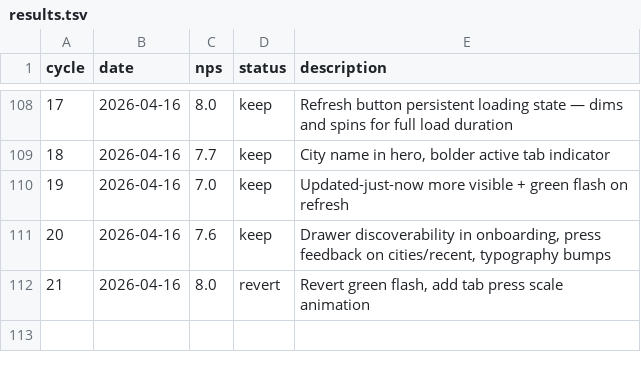
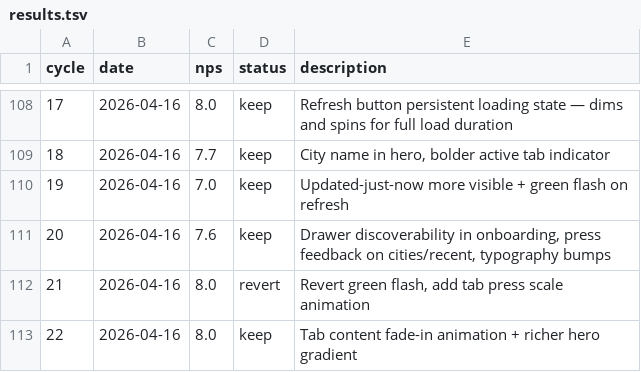
Before and after one commit to fabriciobloisi/AutoPMF, a TSV file: results.tsv, drawn as a sheet; only a part is shown, gaps mark what is left out; the diff names each change by its address in the sheet, - before the commit and + after, or states it on an @@ line.

Commit message:
AutoLoop cycle 22: update logs

```diff
--- a/results.tsv
+++ b/results.tsv
+row 113: 22 | 2026-04-16 | 8.0 | keep | Tab content fade-in animation + richer hero gradient
```
Also changed, not shown: 2 other files.
